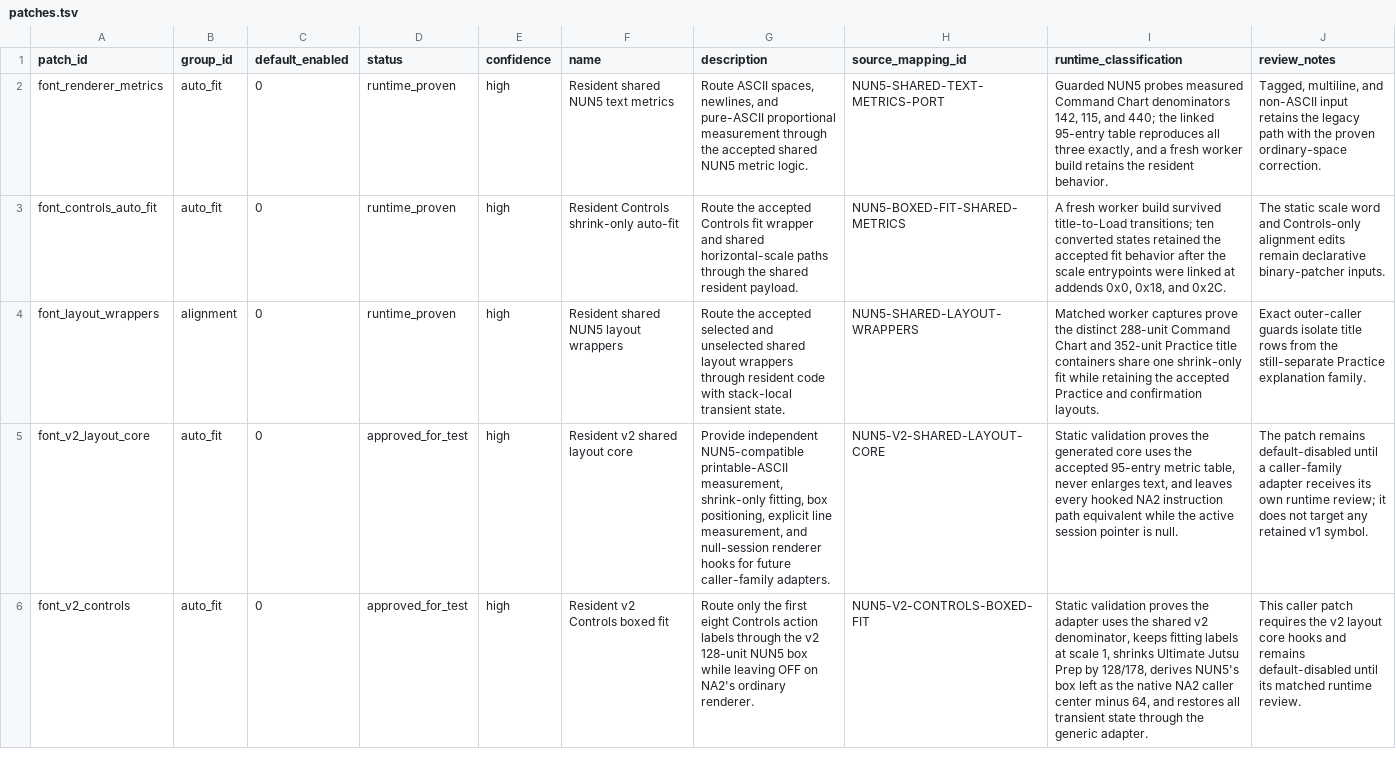
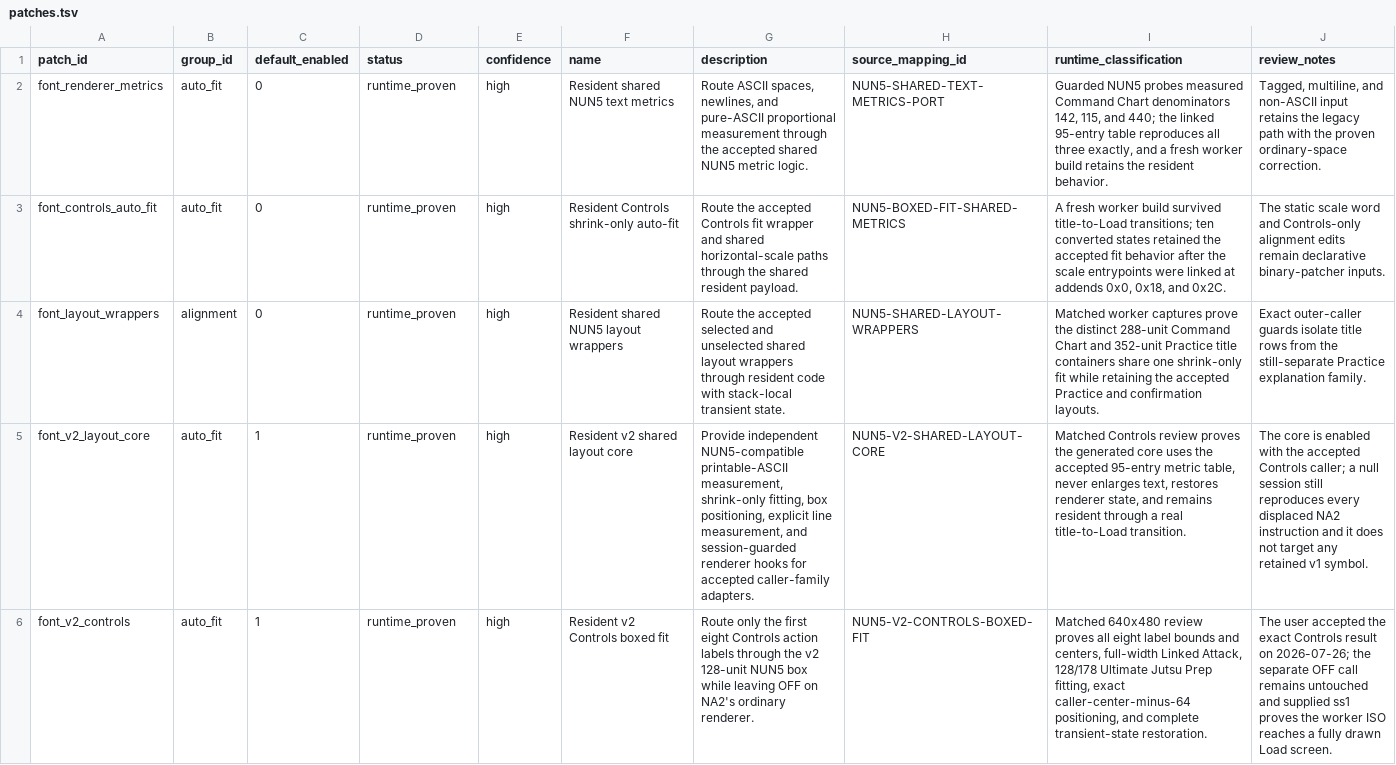
Before and after one commit to solid1353/NA2-Modding, a TSV file: na2_patcher/features/localization/resident_patcher/patches.tsv, drawn as a sheet; the diff names each change by its address in the sheet, - before the commit and + after, or states it on an @@ line.

```diff
--- a/na2_patcher/features/localization/resident_patcher/patches.tsv
+++ b/na2_patcher/features/localization/resident_patcher/patches.tsv
-C5:C6 (default_enabled): 0
+C5:C6 (default_enabled): 1
-D5:D6 (status): approved_for_test
+D5:D6 (status): runtime_proven
-G5 (description): …measurement, and null-session renderer hooks for future caller-family adapters.
+G5 (description): …measurement, and session-guarded renderer hooks for accepted caller-family adapters.
-I5 (runtime_classification): Static validation proves the generated core uses the accepted 95-entry metric table, never enlarges text, and leaves every hooked NA2 instruction path equivalent while the active session pointer is null.
+I5 (runtime_classification): Matched Controls review proves the generated core uses the accepted 95-entry metric table, never enlarges text, restores renderer state, and remains resident through a real title-to-Load transition.
-J5 (review_notes): The patch remains default-disabled until a caller-family adapter receives its own runtime review; it does…
+J5 (review_notes): The core is enabled with the accepted Controls caller; a null session still reproduces every displaced NA2 instruction and it does…
-I6 (runtime_classification): Static validation proves the adapter uses the shared v2 denominator, keeps fitting labels at scale 1, shrinks Ultimate Jutsu Prep by 128/178, derives NUN5's box left as the native NA2 caller center minus 64, and restores all transient state through the generic adapter.
+I6 (runtime_classification): Matched 640x480 review proves all eight label bounds and centers, full-width Linked Attack, 128/178 Ultimate Jutsu Prep fitting, exact caller-center-minus-64 positioning, and complete transient-state restoration.
-J6 (review_notes): This caller patch requires the v2 layout core hooks and remains default-disabled until its matched runtime review.
+J6 (review_notes): The user accepted the exact Controls result on 2026-07-26; the separate OFF call remains untouched and supplied ss1 proves the worker ISO reaches a fully drawn Load screen.
```
Also changed, not shown: na2_patcher/profiles/current/features.tsv, 4 other files.
